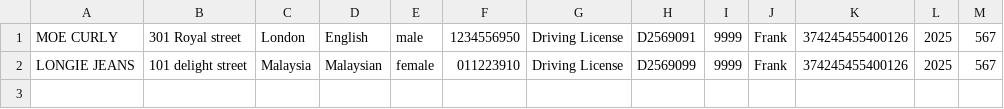
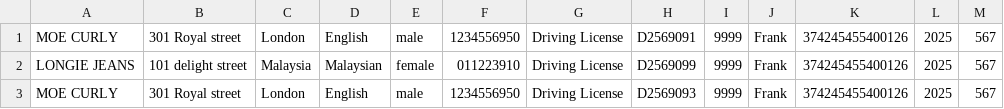
Before and after one commit to bannaarr01/Hotel, a CSV file: data/guestLists.csv, drawn as a sheet; the diff names each change by its address in the sheet, - before the commit and + after, or states it on an @@ line.

```diff
--- a/data/guestLists.csv
+++ b/data/guestLists.csv
+row 3: MOE CURLY | 301 Royal street | London | English | male | 1234556950 | Driving License | D2569093 | 9999 | Frank | 374245455400126 | 2025 | 567
```
Also changed, not shown: data/rooms.csv, 10 other files.
